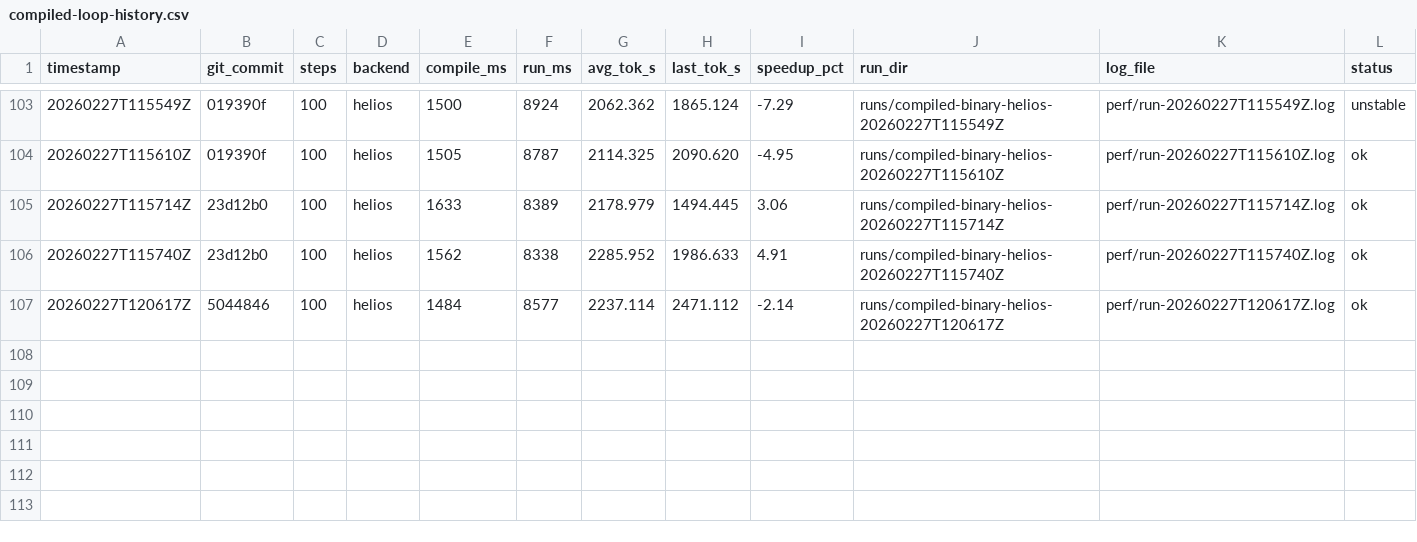
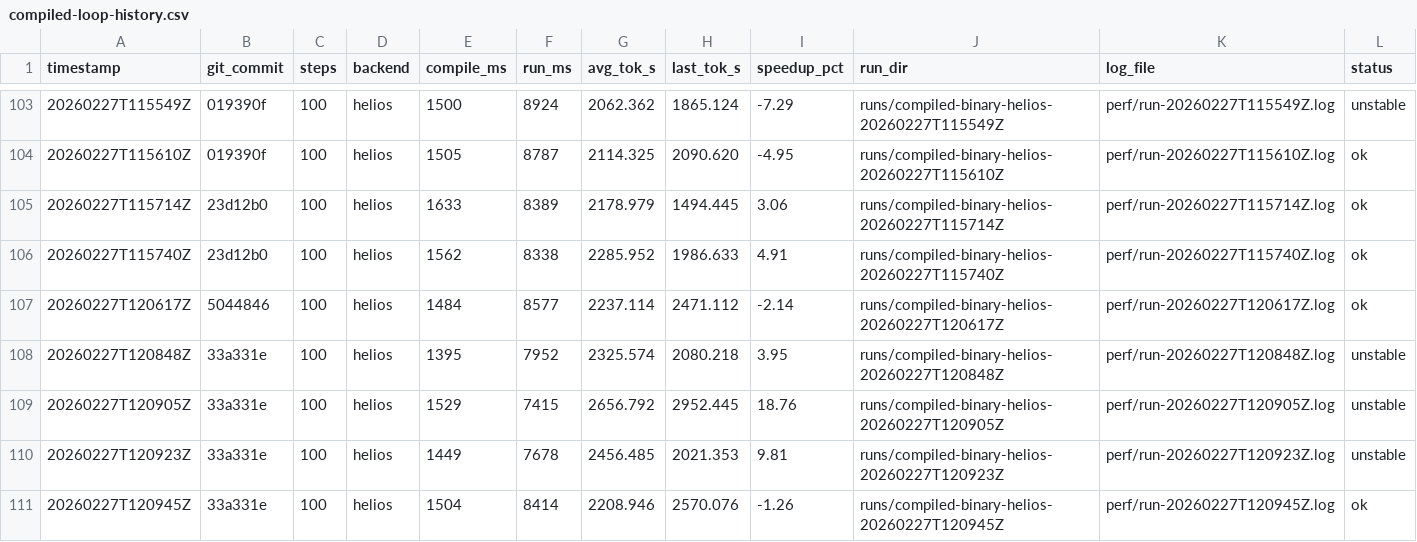
Before and after one commit to thomasdavis/alpha2, a CSV file: perf/compiled-loop-history.csv, drawn as a sheet; only a part is shown, gaps mark what is left out; the diff names each change by its address in the sheet, - before the commit and + after, or states it on an @@ line.

Commit message:
perf: raise L4 profile batch floor for better occupancy (-1.26% tok/s)

```diff
--- a/perf/compiled-loop-history.csv
+++ b/perf/compiled-loop-history.csv
+row 108: 20260227T120848Z | 33a331e | 100 | helios | 1395 | 7952 | 2325.574 | 2080.218 | 3.95 | runs/compiled-binary-helios-20260227T120848Z | perf/run-20260227T120848Z.log | unstable
+row 109: 20260227T120905Z | 33a331e | 100 | helios | 1529 | 7415 | 2656.792 | 2952.445 | 18.76 | runs/compiled-binary-helios-20260227T120905Z | perf/run-20260227T120905Z.log | unstable
+row 110: 20260227T120923Z | 33a331e | 100 | helios | 1449 | 7678 | 2456.485 | 2021.353 | 9.81 | runs/compiled-binary-helios-20260227T120923Z | perf/run-20260227T120923Z.log | unstable
+row 111: 20260227T120945Z | 33a331e | 100 | helios | 1504 | 8414 | 2208.946 | 2570.076 | -1.26 | runs/compiled-binary-helios-20260227T120945Z | perf/run-20260227T120945Z.log | ok
```
Also changed, not shown: 1 other file.
